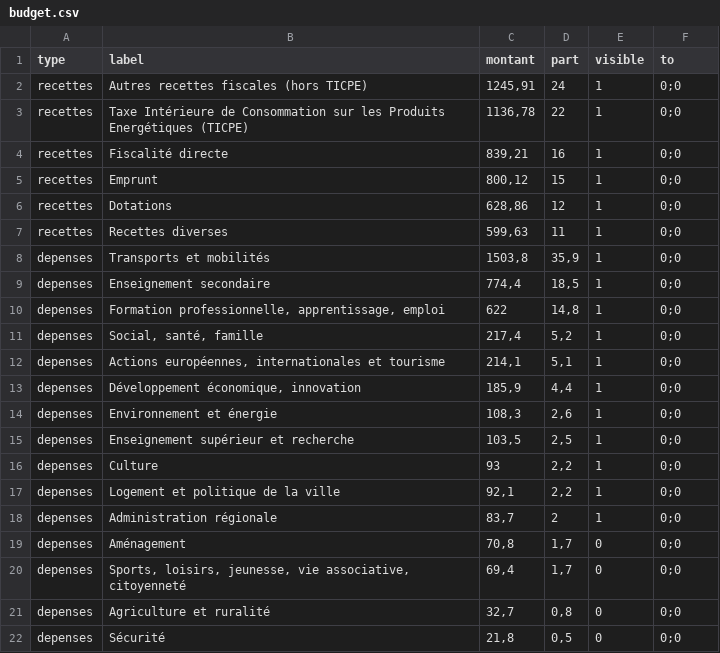
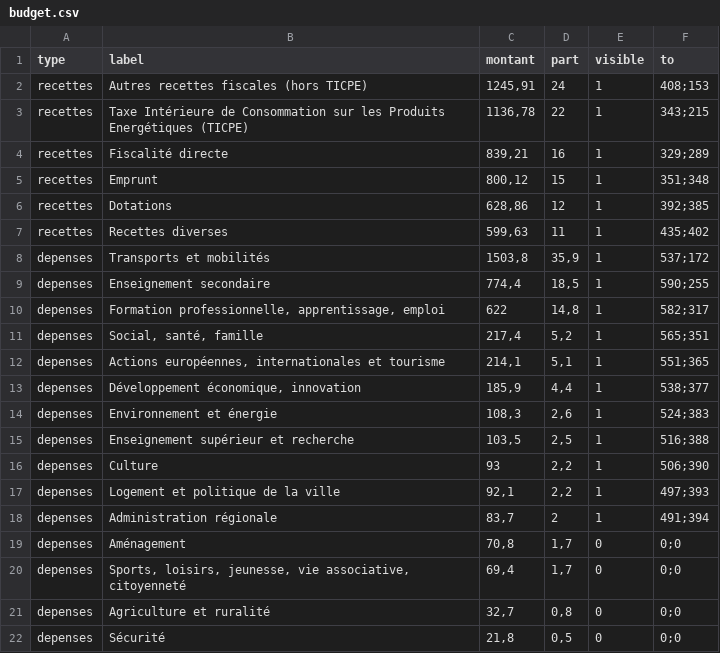
Before and after one commit to jplusplus/idf-budget, a CSV file: app/data/budget.csv, drawn as a sheet.

```diff
--- a/app/data/budget.csv
+++ b/app/data/budget.csv
@@ -1,19 +1,19 @@
 type,label,montant,part,visible,to
-recettes,Autres recettes fiscales (hors TICPE),"1245,91",24,1,0;0
-recettes,Taxe Intérieure de Consommation sur les Produits Energétiques (TICPE),"1136,78",22,1,0;0
-recettes,Fiscalité directe,"839,21",16,1,0;0
-recettes,Emprunt,"800,12",15,1,0;0
-recettes,Dotations,"628,86",12,1,0;0
-recettes,Recettes diverses,"599,63",11,1,0;0
-depenses,Transports et mobilités,"1503,8","35,9",1,0;0
-depenses,Enseignement secondaire,"774,4","18,5",1,0;0
-depenses,"Formation professionnelle, apprentissage, emploi",622,"14,8",1,0;0
-depenses,"Social, santé, famille","217,4","5,2",1,0;0
-depenses,"Actions européennes, internationales et tourisme","214,1","5,1",1,0;0
-depenses,"Développement économique, innovation","185,9","4,4",1,0;0
-depenses,Environnement et énergie,"108,3","2,6",1,0;0
-depenses,Enseignement supérieur et recherche,"103,5","2,5",1,0;0
-depenses,Culture,93,"2,2",1,0;0
-depenses,Logement et politique de la ville,"92,1","2,2",1,0;0
-depenses,Administration régionale,"83,7",2,1,0;0
+recettes,Autres recettes fiscales (hors TICPE),"1245,91",24,1,408;153
+recettes,Taxe Intérieure de Consommation sur les Produits Energétiques (TICPE),"1136,78",22,1,343;215
+recettes,Fiscalité directe,"839,21",16,1,329;289
+recettes,Emprunt,"800,12",15,1,351;348
+recettes,Dotations,"628,86",12,1,392;385
+recettes,Recettes diverses,"599,63",11,1,435;402
+depenses,Transports et mobilités,"1503,8","35,9",1,537;172
+depenses,Enseignement secondaire,"774,4","18,5",1,590;255
+depenses,"Formation professionnelle, apprentissage, emploi",622,"14,8",1,582;317
+depenses,"Social, santé, famille","217,4","5,2",1,565;351
+depenses,"Actions européennes, internationales et tourisme","214,1","5,1",1,551;365
+depenses,"Développement économique, innovation","185,9","4,4",1,538;377
+depenses,Environnement et énergie,"108,3","2,6",1,524;383
+depenses,Enseignement supérieur et recherche,"103,5","2,5",1,516;388
+depenses,Culture,93,"2,2",1,506;390
+depenses,Logement et politique de la ville,"92,1","2,2",1,497;393
+depenses,Administration régionale,"83,7",2,1,491;394
 depenses,Aménagement,"70,8","1,7",0,0;0
```
Also changed, not shown: 10 other files.
